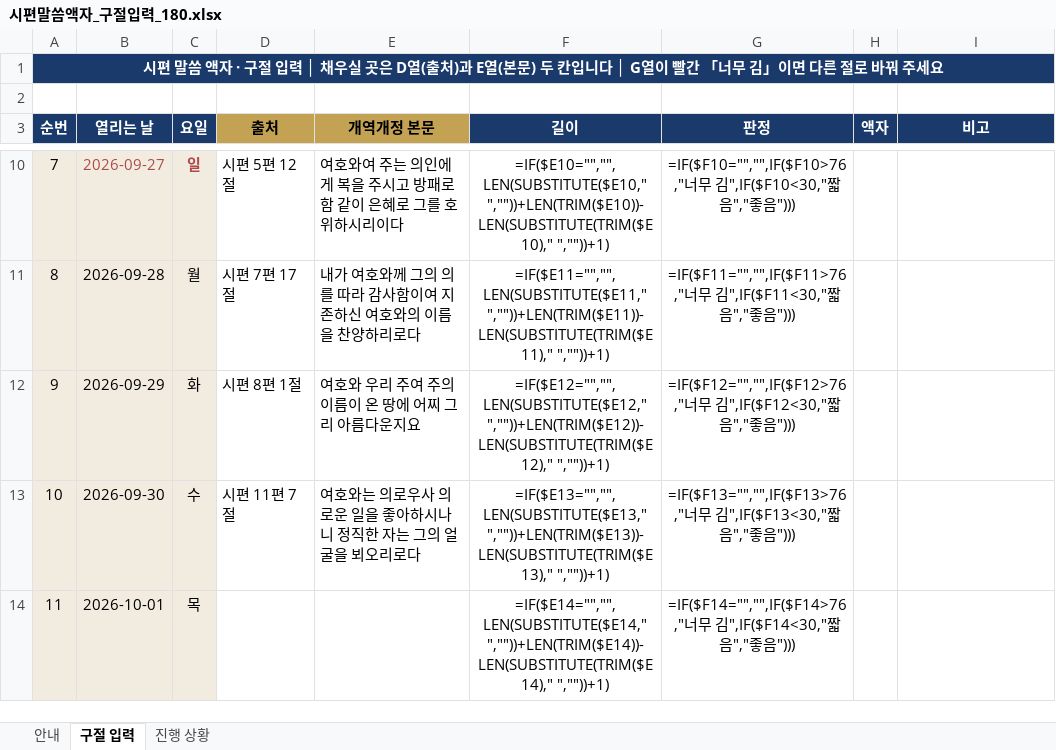
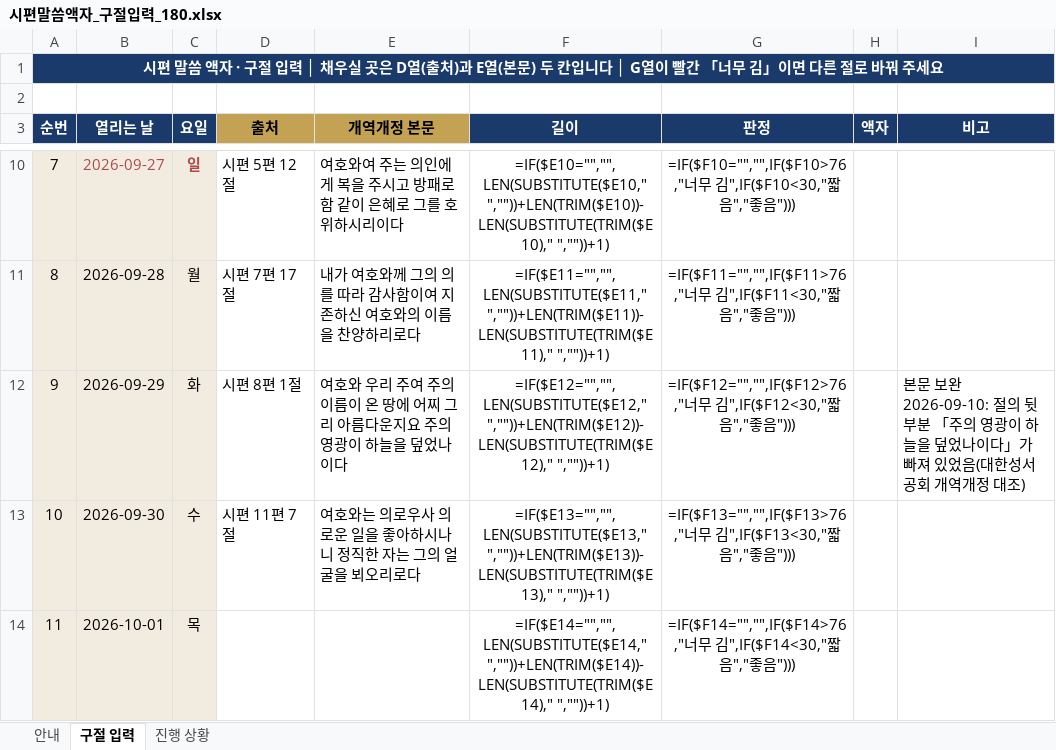
Before and after one commit to sewoongkim1/bible-memorize-church-app-v2, an Excel workbook: psalm/시편말씀액자_구절입력_180.xlsx, sheet 구절 입력, drawn as a sheet; only a part is shown, gaps mark what is left out; values as stored, in another font and other column widths than the file's, no borders; formulas without a stored value are shown as written; conditional formats not drawn; the diff names each change by its address in the sheet, - before the commit and + after, or states it on an @@ line.

Commit message:
fix(시편 액자): 9일차 시편 8편 1절을 전문으로
절의 뒷부분 「주의 영광이 하늘을 덮었나이다」가 빠져 있었다. 성도님 확인 결과
일부러 줄인 것이 아니었다 — 「시편 8편 1절」이라 적고 절의 절반만 보여 주고 있었다.
대한성서공회 개역개정 대조로 전문을 확인해 되돌렸다(폭 35 → 52, 상한 76 안쪽).

⚠️ 번호 방어막은 (no, 출처) 짝만 본다 — 출처가 그대로라 이번 변경은 안 걸렸다.
   같은 출처의 **본문을 고치는 것**은 정상 편집이라 막지 않는 것이 맞지만,
   그래서 본문 오류는 사람이 봐야 한다는 뜻이기도 하다.

```diff
--- a/psalm/시편말씀액자_구절입력_180.xlsx (sheet 구절 입력)
+++ b/psalm/시편말씀액자_구절입력_180.xlsx (sheet 구절 입력)
-E12 (개역개정 본문): 여호와 우리 주여 주의 이름이 온 땅에 어찌 그리 아름다운지요
+E12 (개역개정 본문): 여호와 우리 주여 주의 이름이 온 땅에 어찌 그리 아름다운지요 주의 영광이 하늘을 덮었나이다
-I12 (비고): (empty)
+I12 (비고): 본문 보완 2026-09-10: 절의 뒷부분 「주의 영광이 하늘을 덮었나이다」가 빠져 있었음(대한성서공회 개역개정 대조)
```
Also changed, not shown: 1 other file.
